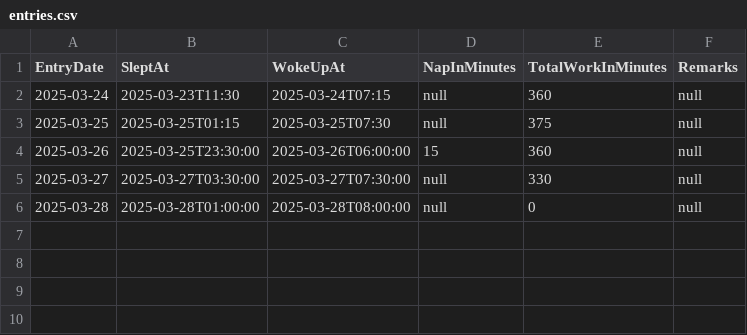
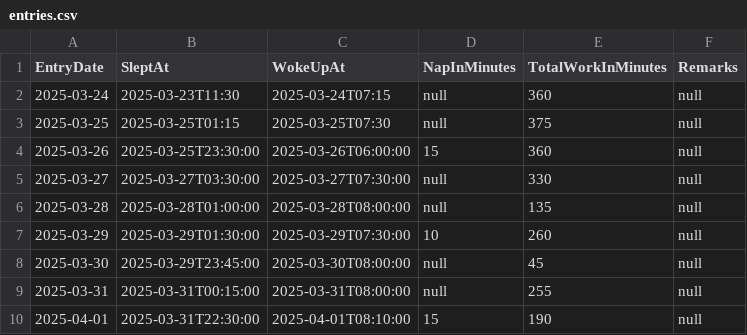
Before and after one commit to rd003/TrackerNTaskMgr, a CSV file: entries.csv, drawn as a sheet.

Commit message:
chores: entries updated

```diff
--- a/entries.csv
+++ b/entries.csv
@@ -5,2 +5,6 @@ EntryDate,SleptAt,WokeUpAt,NapInMinutes,TotalWorkInMinutes,Remarks
 2025-03-27,2025-03-27T03:30:00,2025-03-27T07:30:00,null,330,null
-2025-03-28,2025-03-28T01:00:00,2025-03-28T08:00:00,null,0,null
+2025-03-28,2025-03-28T01:00:00,2025-03-28T08:00:00,null,135,null
+2025-03-29,2025-03-29T01:30:00,2025-03-29T07:30:00,10,260,null
+2025-03-30,2025-03-29T23:45:00,2025-03-30T08:00:00,null,45,null
+2025-03-31,2025-03-31T00:15:00,2025-03-31T08:00:00,null,255,null
+2025-04-01,2025-03-31T22:30:00,2025-04-01T08:10:00,15,190,null
```
Also changed, not shown: 1 other file.
